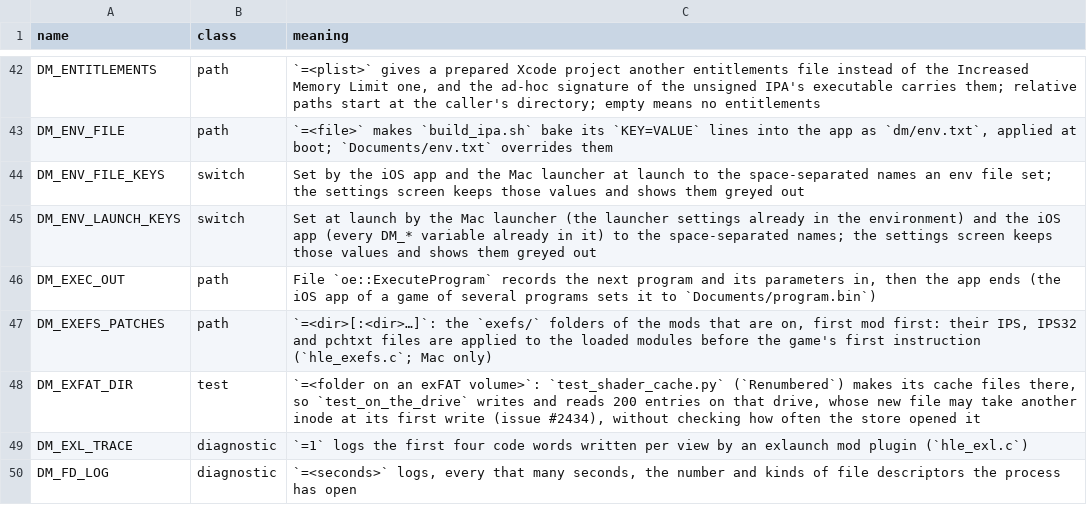
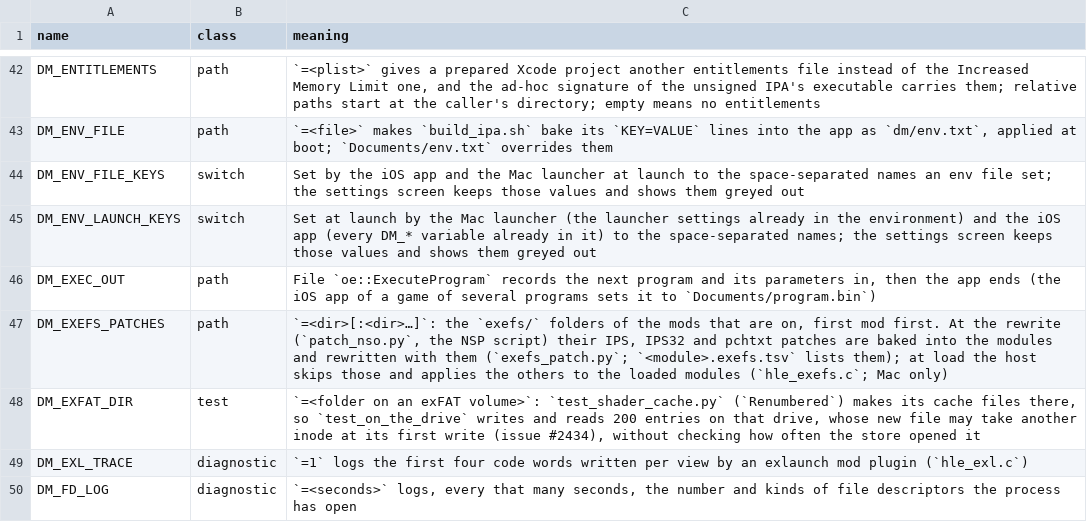
Before and after one commit to Eriksrevenge1/nxnative, a TSV file: docs/env_switches.tsv, drawn as a sheet; only a part is shown, gaps mark what is left out.

```diff
--- a/docs/env_switches.tsv
+++ b/docs/env_switches.tsv
@@ -46,3 +46,3 @@ DM_ENV_LAUNCH_KEYS	switch	Set at launch by the Mac launcher (the launcher settin
 DM_EXEC_OUT	path	File `oe::ExecuteProgram` records the next program and its parameters in, then the app ends (the iOS app of a game of several programs sets it to `Documents/program.bin`)
-DM_EXEFS_PATCHES	path	`=<dir>[:<dir>…]`: the `exefs/` folders of the mods that are on, first mod first: their IPS, IPS32 and pchtxt files are applied to the loaded modules before the game's first instruction (`hle_exefs.c`; Mac only)
+DM_EXEFS_PATCHES	path	`=<dir>[:<dir>…]`: the `exefs/` folders of the mods that are on, first mod first. At the rewrite (`patch_nso.py`, the NSP script) their IPS, IPS32 and pchtxt patches are baked into the modules and rewritten with them (`exefs_patch.py`; `<module>.exefs.tsv` lists them); at load the host skips those and applies the others to the loaded modules (`hle_exefs.c`; Mac only)
 DM_EXFAT_DIR	test	`=<folder on an exFAT volume>`: `test_shader_cache.py` (`Renumbered`) makes its cache files there, so `test_on_the_drive` writes and reads 200 entries on that drive, whose new file may take another inode at its first write (issue #2434), without checking how often the store opened it
```
Also changed, not shown: 10 other files.
